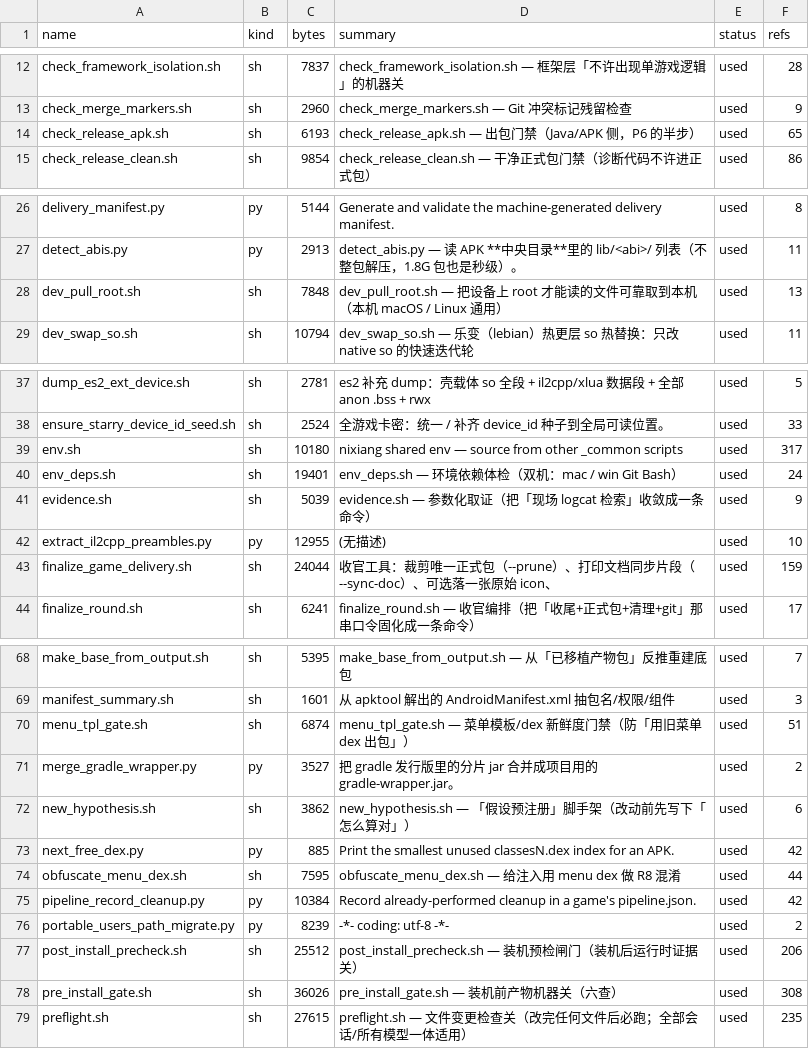
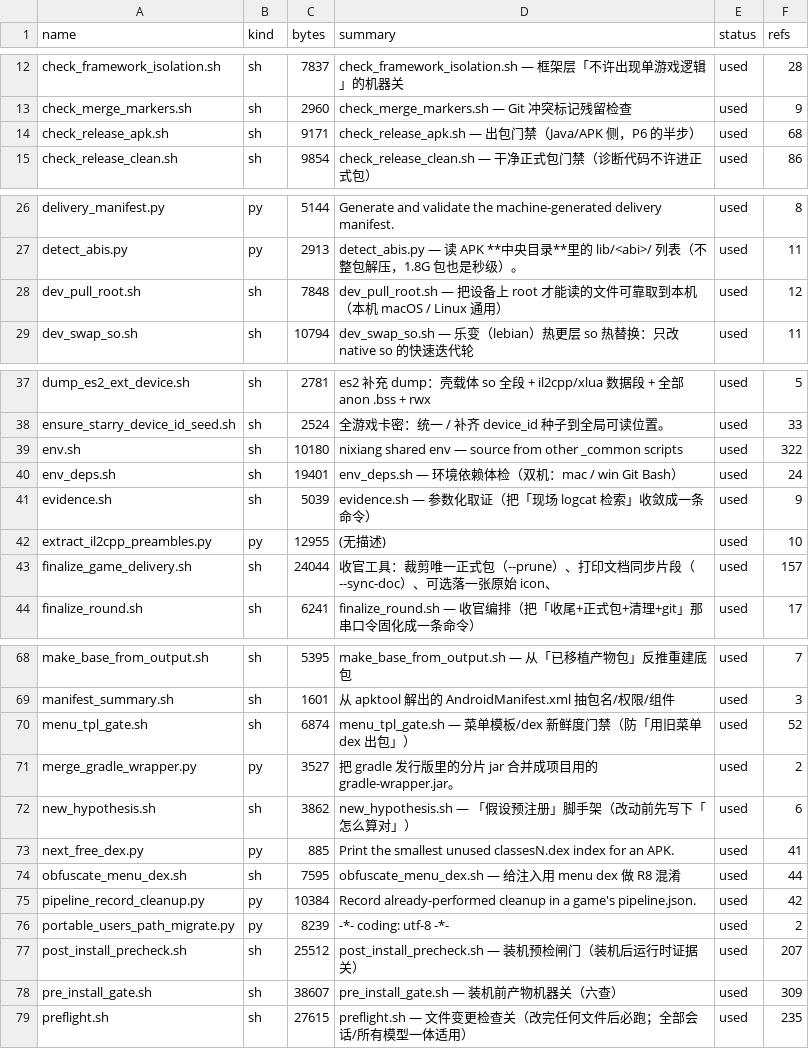
Before and after one commit to Aliang369/nixiang, a TSV file: 04_scripts/_common/scripts_index.tsv, drawn as a sheet; only a part is shown, gaps mark what is left out; the diff covers the shown part only.

Commit message:
修 _common 两条债务：check_release_apk 的 aapt2 判定（Win aapt2.exe/跨平台兜底/dump 空输出）；pre_install_gate 查12 provider-only 误报（门闩未改降 WARN，整包指纹无差异才 FAIL）；同步 stages.md 查项总表与规范变更日志

```diff
--- a/04_scripts/_common/scripts_index.tsv
+++ b/04_scripts/_common/scripts_index.tsv
@@ -13,3 +13,3 @@ check_framework_isolation.sh	sh	7837	check_framework_isolation.sh — 框架层
 check_merge_markers.sh	sh	2960	check_merge_markers.sh — Git 冲突标记残留检查	used	9
-check_release_apk.sh	sh	6193	check_release_apk.sh — 出包门禁（Java/APK 侧，P6 的半步）	used	65
+check_release_apk.sh	sh	9171	check_release_apk.sh — 出包门禁（Java/APK 侧，P6 的半步）	used	68
 check_release_clean.sh	sh	9854	check_release_clean.sh — 干净正式包门禁（诊断代码不许进正式包）	used	86
@@ -27,3 +27,3 @@ delivery_manifest.py	py	5144	Generate and validate the machine-generated deliver
 detect_abis.py	py	2913	detect_abis.py — 读 APK **中央目录**里的 lib/<abi>/ 列表（不整包解压，1.8G 包也是秒级）。	used	11
-dev_pull_root.sh	sh	7848	dev_pull_root.sh — 把设备上 root 才能读的文件可靠取到本机（本机 macOS / Linux 通用）	used	13
+dev_pull_root.sh	sh	7848	dev_pull_root.sh — 把设备上 root 才能读的文件可靠取到本机（本机 macOS / Linux 通用）	used	12
 dev_swap_so.sh	sh	10794	dev_swap_so.sh — 乐变（lebian）热更层 so 热替换：只改 native so 的快速迭代轮	used	11
@@ -38,3 +38,3 @@ dump_es2_ext_device.sh	sh	2781	es2 补充 dump：壳载体 so 全段 + il2cpp/xl
 ensure_starry_device_id_seed.sh	sh	2524	全游戏卡密：统一 / 补齐 device_id 种子到全局可读位置。	used	33
-env.sh	sh	10180	nixiang shared env — source from other _common scripts	used	317
+env.sh	sh	10180	nixiang shared env — source from other _common scripts	used	322
 env_deps.sh	sh	19401	env_deps.sh — 环境依赖体检（双机：mac / win Git Bash）	used	24
@@ -42,3 +42,3 @@ evidence.sh	sh	5039	evidence.sh — 参数化取证（把「现场 logcat 检索
 extract_il2cpp_preambles.py	py	12955	(无描述)	used	10
-finalize_game_delivery.sh	sh	24044	收官工具：裁剪唯一正式包（--prune）、打印文档同步片段（--sync-doc）、可选落一张原始 icon、	used	159
+finalize_game_delivery.sh	sh	24044	收官工具：裁剪唯一正式包（--prune）、打印文档同步片段（--sync-doc）、可选落一张原始 icon、	used	157
 finalize_round.sh	sh	6241	finalize_round.sh — 收官编排（把「收尾+正式包+清理+git」那串口令固化成一条命令）	used	17
@@ -69,6 +69,6 @@ make_base_from_output.sh	sh	5395	make_base_from_output.sh — 从「已移植产
 manifest_summary.sh	sh	1601	从 apktool 解出的 AndroidManifest.xml 抽包名/权限/组件	used	3
-menu_tpl_gate.sh	sh	6874	menu_tpl_gate.sh — 菜单模板/dex 新鲜度门禁（防「用旧菜单 dex 出包」）	used	51
+menu_tpl_gate.sh	sh	6874	menu_tpl_gate.sh — 菜单模板/dex 新鲜度门禁（防「用旧菜单 dex 出包」）	used	52
 merge_gradle_wrapper.py	py	3527	把 gradle 发行版里的分片 jar 合并成项目用的 gradle-wrapper.jar。	used	2
 new_hypothesis.sh	sh	3862	new_hypothesis.sh — 「假设预注册」脚手架（改动前先写下「怎么算对」）	used	6
-next_free_dex.py	py	885	Print the smallest unused classesN.dex index for an APK.	used	42
+next_free_dex.py	py	885	Print the smallest unused classesN.dex index for an APK.	used	41
 obfuscate_menu_dex.sh	sh	7595	obfuscate_menu_dex.sh — 给注入用 menu dex 做 R8 混淆	used	44
@@ -76,4 +76,4 @@ pipeline_record_cleanup.py	py	10384	Record already-performed cleanup in a game's
 portable_users_path_migrate.py	py	8239	-*- coding: utf-8 -*-	used	2
-post_install_precheck.sh	sh	25512	post_install_precheck.sh — 装机预检闸门（装机后运行时证据关）	used	206
-pre_install_gate.sh	sh	36026	pre_install_gate.sh — 装机前产物机器关（六查）	used	308
+post_install_precheck.sh	sh	25512	post_install_precheck.sh — 装机预检闸门（装机后运行时证据关）	used	207
+pre_install_gate.sh	sh	38607	pre_install_gate.sh — 装机前产物机器关（六查）	used	309
 preflight.sh	sh	27615	preflight.sh — 文件变更检查关（改完任何文件后必跑；全部会话/所有模型一体适用）	used	235
```
Also changed, not shown: 1 edited cell elsewhere in this file, 4 other files.
